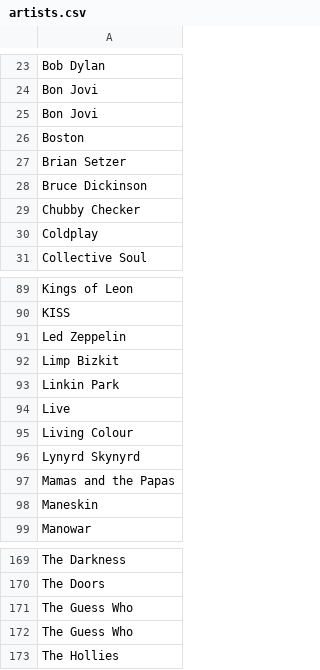
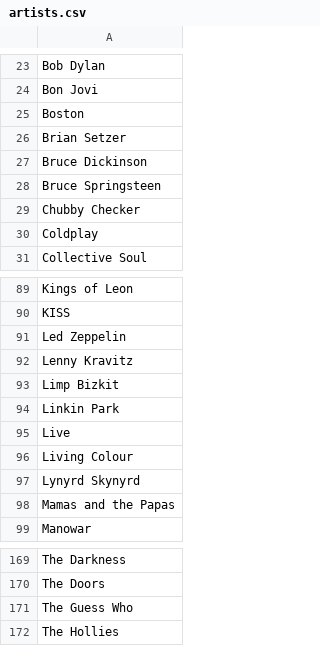
Before and after one commit to robvet/mtc-microservice-reference-app, a CSV file: src/Services/Catalog/Catalog.Service/Infrastructure/SeedData/artists.csv, drawn as a sheet; only a part is shown, gaps mark what is left out.

Commit message:
WIP Data Seed Operation

```diff
--- a/src/Services/Catalog/Catalog.Service/Infrastructure/SeedData/artists.csv
+++ b/src/Services/Catalog/Catalog.Service/Infrastructure/SeedData/artists.csv
@@ -24,3 +24,2 @@ Bob Dylan
 Bon Jovi
-Bon Jovi
 Boston
@@ -28,2 +27,3 @@ Brian Setzer
 Bruce Dickinson
+Bruce Springsteen
 Chubby Checker
@@ -91,2 +91,3 @@ KISS
 Led Zeppelin
+Lenny Kravitz
 Limp Bizkit
@@ -97,3 +98,2 @@ Lynyrd Skynyrd
 Mamas and the Papas
-Maneskin
 Manowar
@@ -170,3 +170,2 @@ The Darkness
 The Doors
-The Guess Who
 The Guess Who
```
Also changed, not shown: 10 other files.
